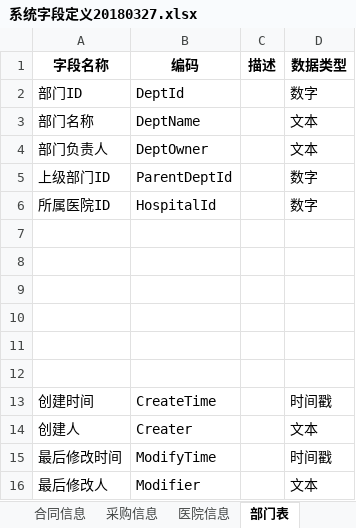
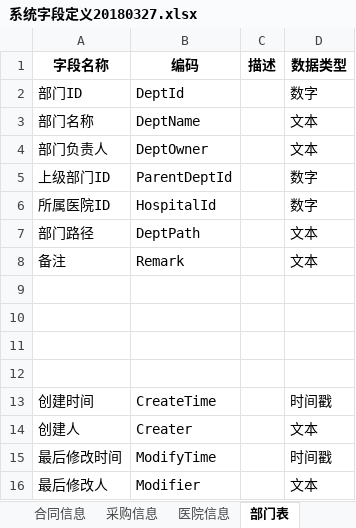
Before and after one commit to haoxinyue/armarium, an Excel workbook: doc/系统字段定义20180327.xlsx, sheet 部门表, drawn as a sheet; values as stored, in another font and other column widths than the file's, no borders; the diff names each change by its address in the sheet, - before the commit and + after, or states it on an @@ line.

```diff
--- a/doc/系统字段定义20180327.xlsx (sheet 部门表)
+++ b/doc/系统字段定义20180327.xlsx (sheet 部门表)
-row 7: (empty)
+row 7: 部门路径 | DeptPath |  | 文本
-row 8: (empty)
+row 8: 备注 | Remark |  | 文本
```
Also changed, not shown: sheet 设备资料, sheet 医院信息, sheet 省市区域, 1 other file.
